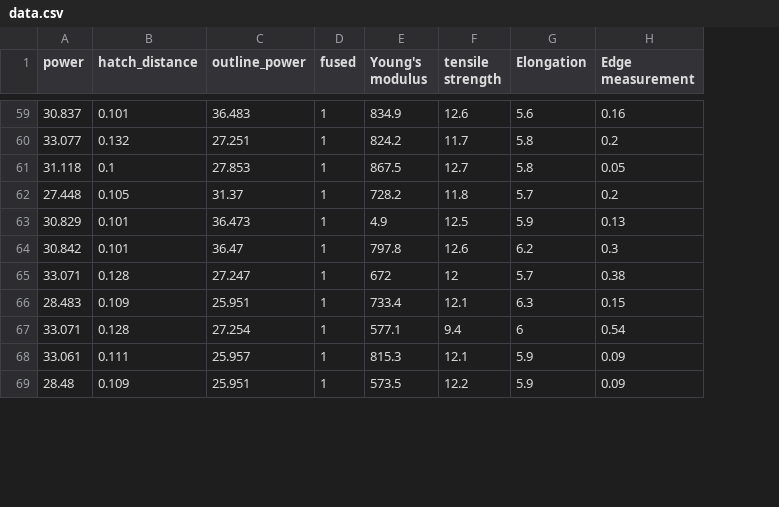
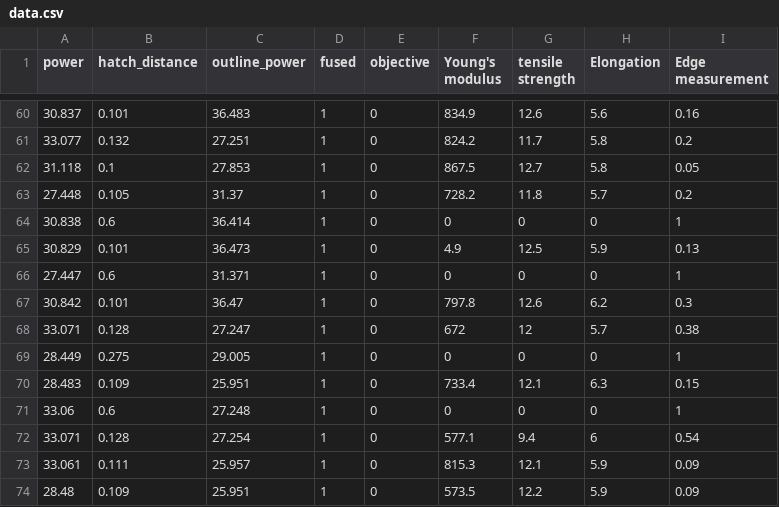
Before and after one commit to momoruin123/botorch_lpbf, a CSV file: classifier_BO/data.csv, drawn as a sheet; only a part is shown, gaps mark what is left out; the diff covers the shown part only; the diff names each change by its address in the sheet, - before the commit and + after, or states it on an @@ line.

```diff
--- a/classifier_BO/data.csv
+++ b/classifier_BO/data.csv
+column E (objective), rows 60-63: all 0; row 65: 0; rows 67-68: 0 | 0; row 70: 0; rows 72-74: all 0
+row 64: 30.838 | 0.6 | 36.414 | 1 | 0 | 0 | 0 | 0 | 1
+row 66: 27.447 | 0.6 | 31.371 | 1 | 0 | 0 | 0 | 0 | 1
+row 69: 28.449 | 0.275 | 29.005 | 1 | 0 | 0 | 0 | 0 | 1
+row 71: 33.06 | 0.6 | 27.248 | 1 | 0 | 0 | 0 | 0 | 1
```
Also changed, not shown: 1 added row and 37 edited cells elsewhere in this file, 13 other files.
